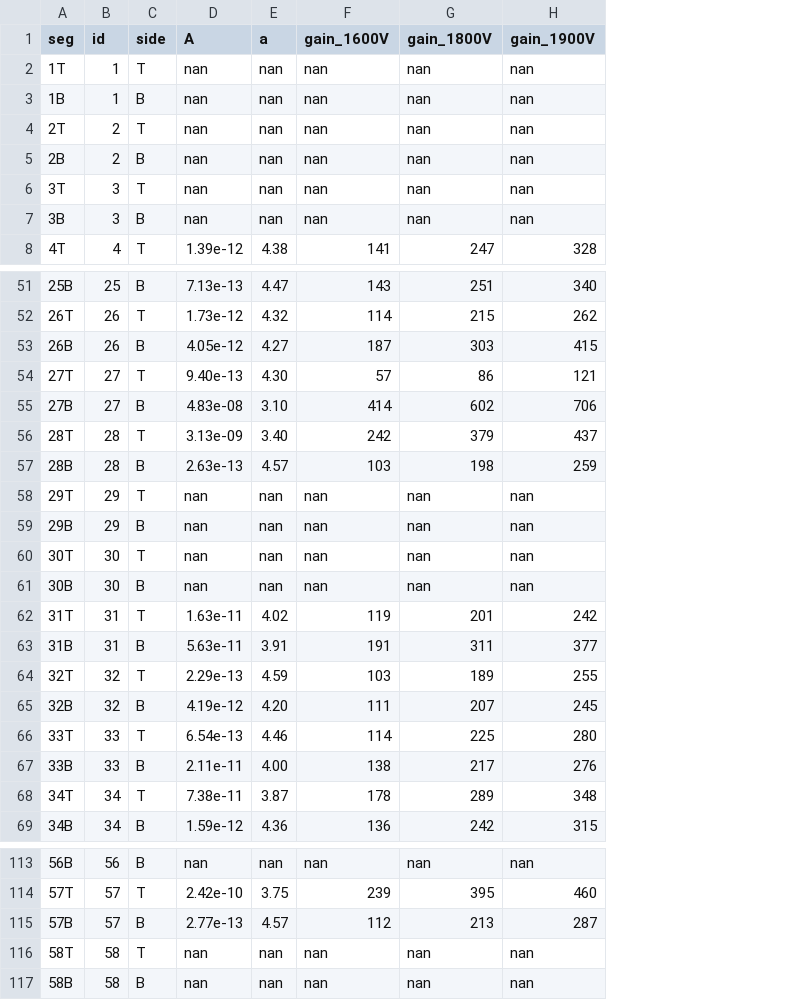
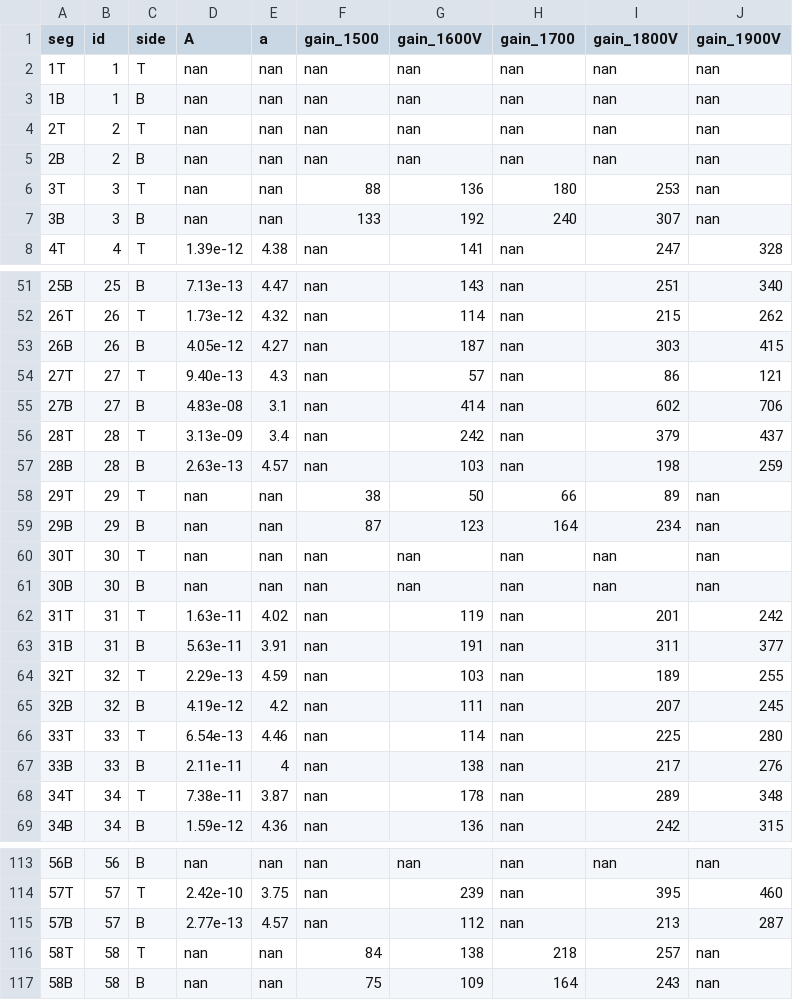
Before and after one commit to Kotaro-Nishi/ETOF_GainCurve, a CSV file: pmt_gain.csv, drawn as a sheet; only a part is shown, gaps mark what is left out; addresses are those after the commit; the diff covers the shown part only; the diff names each change by its address in the sheet, - before the commit and + after, or states it on an @@ line.

Commit message:
add fixed paddles data (3 paddles)

```diff
--- a/pmt_gain.csv
+++ b/pmt_gain.csv
+column F (gain_1500), rows 2-8: nan | nan | nan | nan | 88 | 133 | nan; rows 51-69: nan | nan | nan | nan | nan | nan | nan | 38 | 87 | nan | nan | nan | nan | nan | nan | nan | nan | nan | nan; rows 113-117: nan | nan | nan | 84 | 75
+column H (gain_1700), rows 2-8: nan | nan | nan | nan | 180 | 240 | nan; rows 51-69: nan | nan | nan | nan | nan | nan | nan | 66 | 164 | nan | nan | nan | nan | nan | nan | nan | nan | nan | nan; rows 113-117: nan | nan | nan | 218 | 164
-G6 (gain_1600V): nan
+G6 (gain_1600V): 136
-I6 (gain_1800V): nan
+I6 (gain_1800V): 253
-G7 (gain_1600V): nan
+G7 (gain_1600V): 192
-I7 (gain_1800V): nan
+I7 (gain_1800V): 307
-E54 (a): 4.30
+E54 (a): 4.3
-E55 (a): 3.10
+E55 (a): 3.1
-E56 (a): 3.40
+E56 (a): 3.4
-G58 (gain_1600V): nan
+G58 (gain_1600V): 50
-I58 (gain_1800V): nan
+I58 (gain_1800V): 89
-G59 (gain_1600V): nan
+G59 (gain_1600V): 123
-I59 (gain_1800V): nan
+I59 (gain_1800V): 234
-E65 (a): 4.20
+E65 (a): 4.2
-E67 (a): 4.00
+E67 (a): 4
-G116 (gain_1600V): nan
+G116 (gain_1600V): 138
-I116 (gain_1800V): nan
+I116 (gain_1800V): 257
-G117 (gain_1600V): nan
+G117 (gain_1600V): 109
-I117 (gain_1800V): nan
+I117 (gain_1800V): 243
```
Also changed, not shown: 7 edited cells elsewhere in this file, gain_fit.csv, 2 other files.
